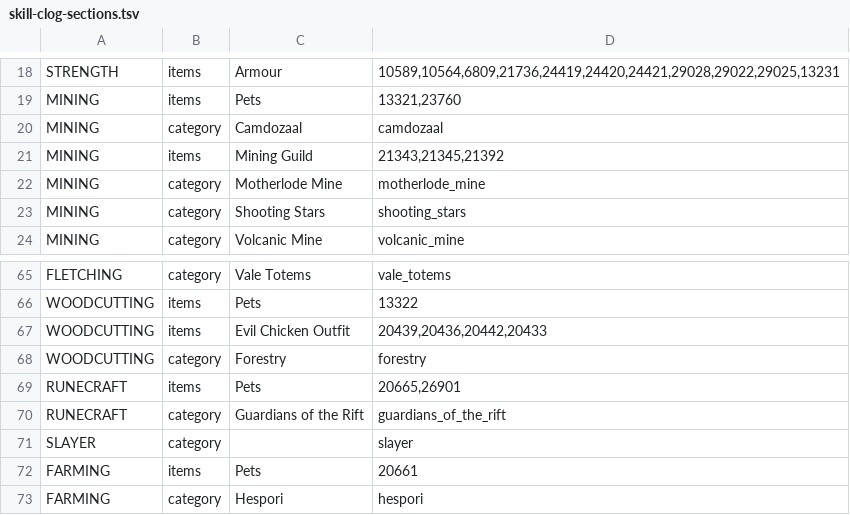
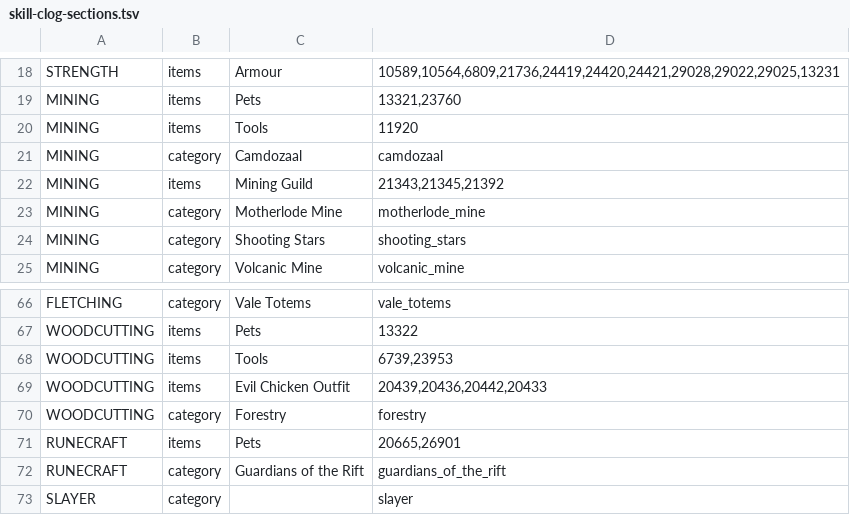
Before and after one commit to 420kc/kill-clog-plugin, a TSV file: src/main/resources/com/killclog/skill-clog-sections.tsv, drawn as a sheet; only a part is shown, gaps mark what is left out; the shorter side is filled out with more unchanged rows; the diff names each change by its address in the sheet, - before the commit and + after, or states it on an @@ line.

Commit message:
Woodcutting and Mining list their tools after their pets: the Dragon axe and the Crystal tool seed, and the Dragon pickaxe

```diff
--- a/src/main/resources/com/killclog/skill-clog-sections.tsv
+++ b/src/main/resources/com/killclog/skill-clog-sections.tsv
+row 20: MINING | items | Tools | 11920
+row 68: WOODCUTTING | items | Tools | 6739,23953
```
Also changed, not shown: 2 other files.
